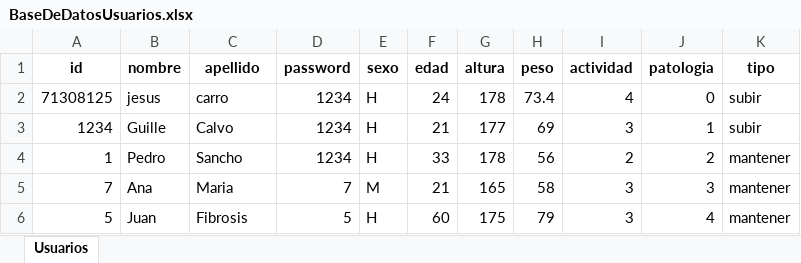
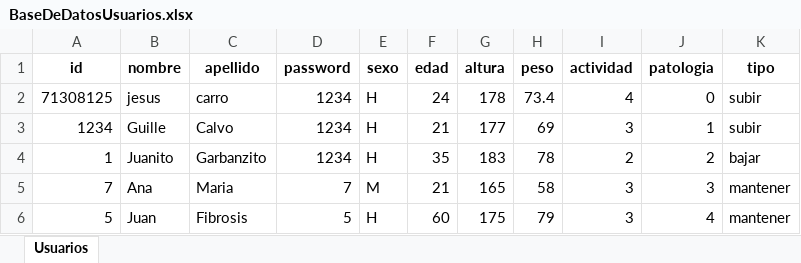
Before and after one commit to jct0024/HealthApp, an Excel workbook: Dat/BaseDeDatosUsuarios.xlsx, sheet Usuarios, drawn as a sheet; values as stored, in another font and other column widths than the file's, no borders; the diff names each change by its address in the sheet, - before the commit and + after, or states it on an @@ line.

```diff
--- a/Dat/BaseDeDatosUsuarios.xlsx (sheet Usuarios)
+++ b/Dat/BaseDeDatosUsuarios.xlsx (sheet Usuarios)
-B4 (nombre): Pedro
+B4 (nombre): Juanito
-C4 (apellido): Sancho
+C4 (apellido): Garbanzito
-F4 (edad): 33
+F4 (edad): 35
-G4 (altura): 178
+G4 (altura): 183
-H4 (peso): 56
+H4 (peso): 78
-K4 (tipo): mantener
+K4 (tipo): bajar
```
Also changed, not shown: 1 other file.
